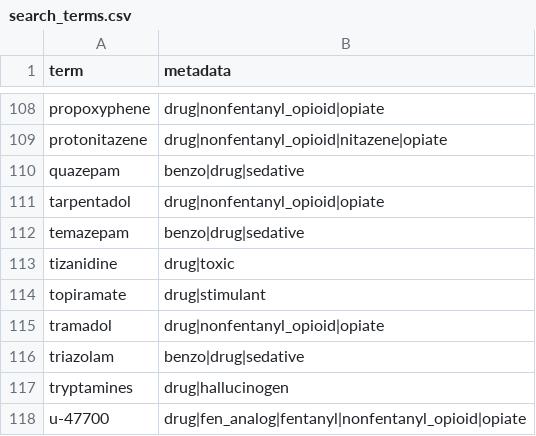
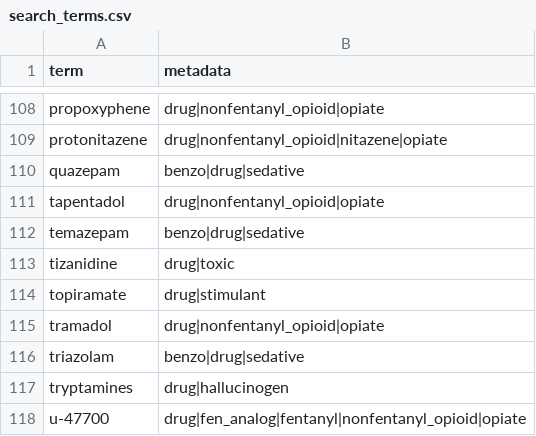
Before and after one commit to UK-IPOP/drug-extraction, a CSV file: data/search_terms.csv, drawn as a sheet; only a part is shown, gaps mark what is left out.

Commit message:
Update search_terms.csv

```diff
--- a/data/search_terms.csv
+++ b/data/search_terms.csv
@@ -110,3 +110,3 @@ protonitazene,drug|nonfentanyl_opioid|nitazene|opiate
 quazepam,benzo|drug|sedative
-tarpentadol,drug|nonfentanyl_opioid|opiate
+tapentadol,drug|nonfentanyl_opioid|opiate
 temazepam,benzo|drug|sedative
```
